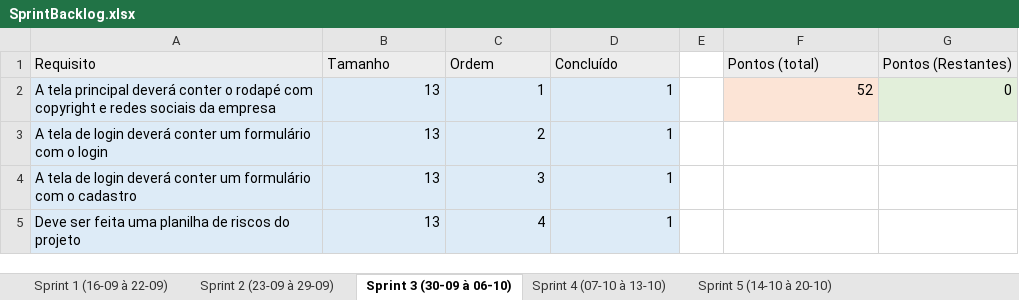
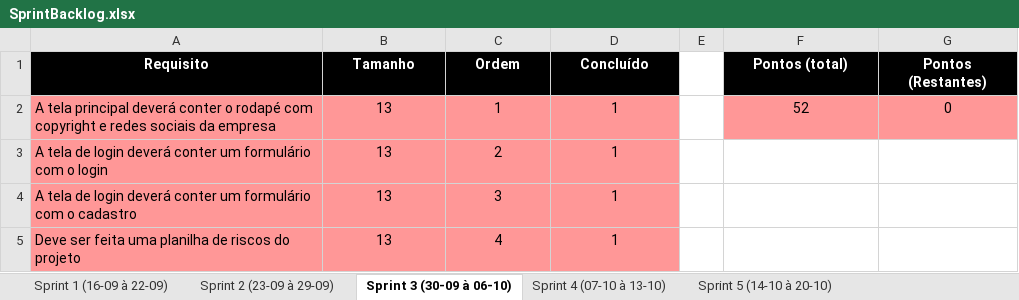
Before and after one commit to BandTec/blind-market, an Excel workbook: documentacao/SprintBacklog.xlsx, sheet Sprint 3 (30-09 à 06-10), drawn as a sheet; values as stored, in another font and other column widths than the file's, no borders; the diff names each change by its address in the sheet, - before the commit and + after, or states it on an @@ line.

```diff
--- a/documentacao/SprintBacklog.xlsx (sheet Sprint 3 (30-09 à 06-10))
+++ b/documentacao/SprintBacklog.xlsx (sheet Sprint 3 (30-09 à 06-10))
@@ A1:D1 fill: #EDEDED → #000000, bold: off → on, text colour: black → #FFFFFF, alignment: left → center @@
@@ F1:G1 fill: #EDEDED → #000000, bold: off → on, text colour: black → #FFFFFF, alignment: left → center @@
-A2:D5 fill: #DDEBF7
+A2:D5 fill: #FF9797
-B2:D5 alignment: right
+B2:D5 alignment: center
-F2:G2 alignment: right
+F2:G2 alignment: center
-F2 fill: #FCE4D6
+F2 fill: #FF9797
-G2 fill: #E2EFDA
+G2 fill: #FF9797
```
Also changed, not shown: sheet Sprint 1 (16-09 à 22-09), sheet Sprint 2 (23-09 à 29-09), sheet Sprint 7 (04-10 à 11-10), sheet Sprint 5 (14-10 à 20-10), sheet Sprint 8 (12-10 à 18-10) (2), sheet Sprint 4 (07-10 à 13-10), 2 more sheets, documentacao/Dicionário de Dados.xlsx, documentacao/Planilha de Riscos do Projeto.xlsx, 1 other file.
